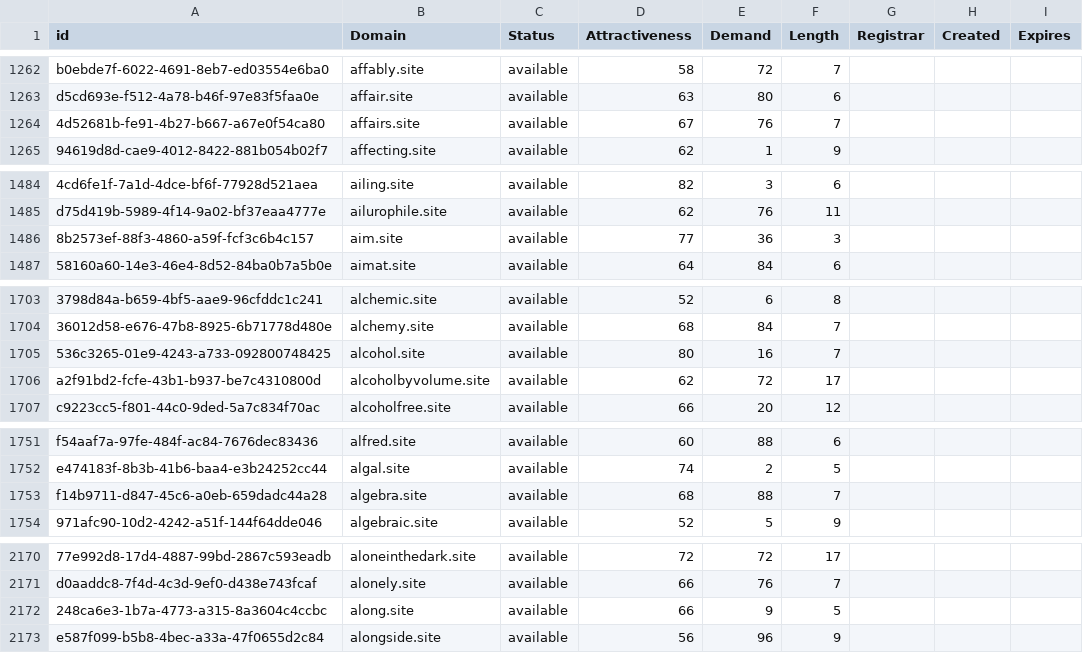
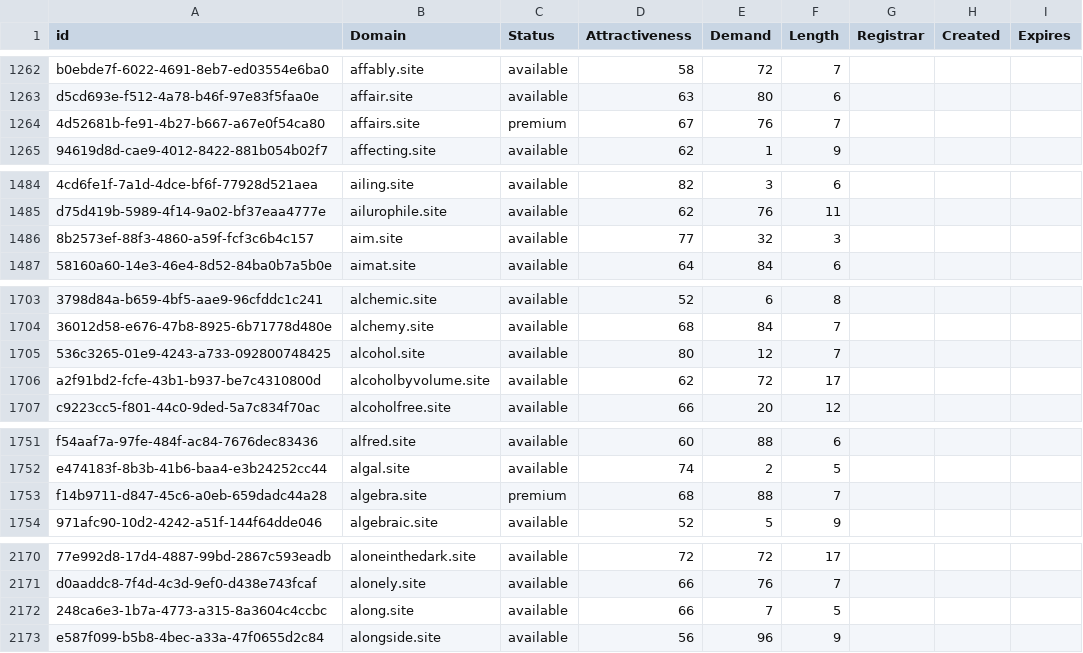
Before and after one commit to UniqueDomains/site-oneword-domains, a CSV file: site.csv, drawn as a sheet; only a part is shown, gaps mark what is left out; the diff covers the shown part only; the diff names each change by its address in the sheet, - before the commit and + after, or states it on an @@ line.

```diff
--- a/site.csv
+++ b/site.csv
-C1264 (Status): available
+C1264 (Status): premium
-E1486 (Demand): 36
+E1486 (Demand): 32
-E1705 (Demand): 16
+E1705 (Demand): 12
-C1753 (Status): available
+C1753 (Status): premium
-E2172 (Demand): 9
+E2172 (Demand): 7
```
Also changed, not shown: 1 added row, 1 removed row and 28 edited cells elsewhere in this file, 2 other files.
